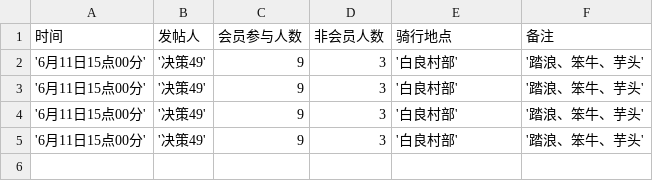
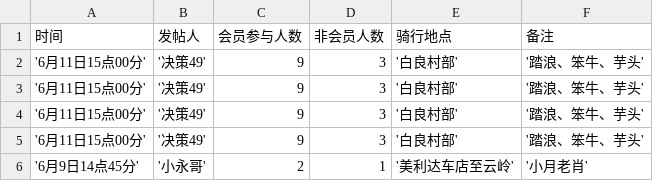
Before and after one commit to Martin-Zcreate/streamlit_demo, a CSV file: 聊天记录/data1.csv, drawn as a sheet.

Commit message:
Update CSV file

```diff
--- a/聊天记录/data1.csv
+++ b/聊天记录/data1.csv
@@ -5 +5,2 @@
 '6月11日15点00分','决策49',9,3,'白良村部','踏浪、笨牛、芋头'
+'6月9日14点45分','小永哥',2,1,'美利达车店至云岭','小月老肖'
```
